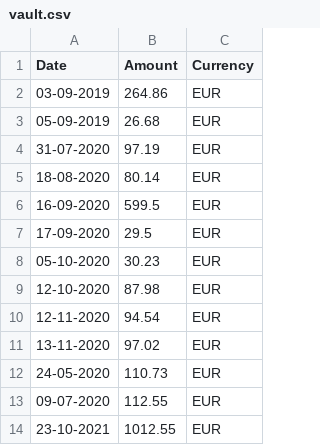
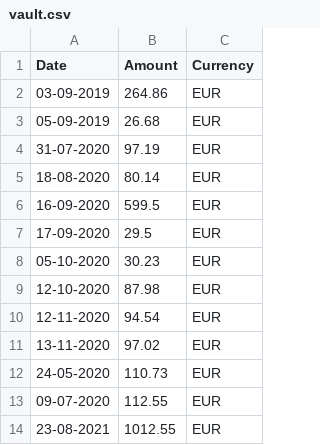
Before and after one commit to jindrvo1/thefund, a CSV file: public/vault.csv, drawn as a sheet.

Commit message:
fix mistake in a date

```diff
--- a/public/vault.csv
+++ b/public/vault.csv
@@ -13,2 +13,2 @@ Date,Amount,Currency
 09-07-2020,112.55,EUR
-23-10-2021,1012.55,EUR
+23-08-2021,1012.55,EUR
```
